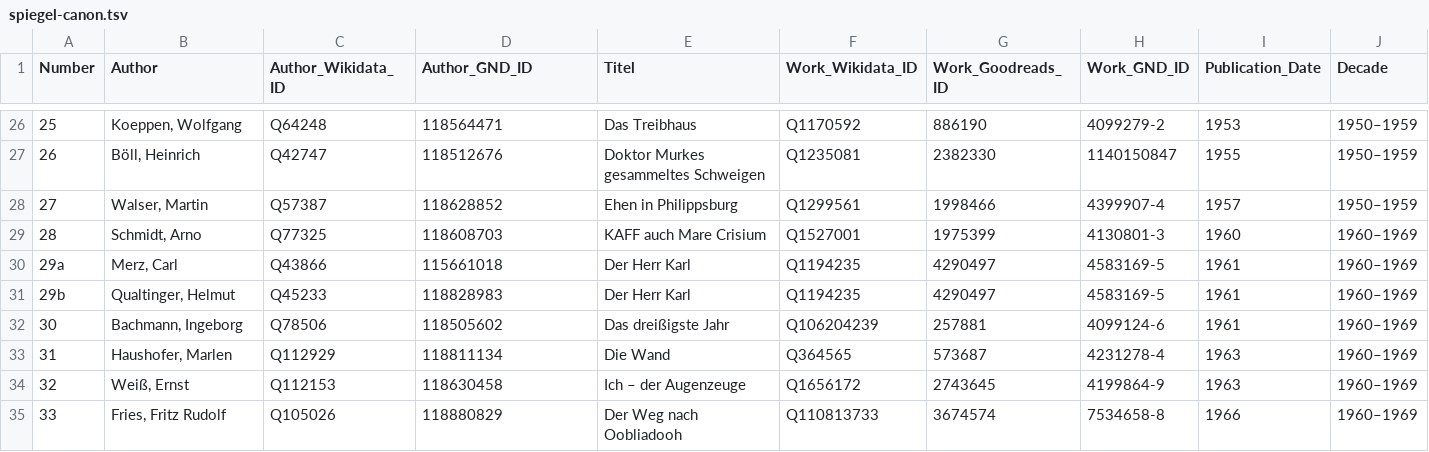
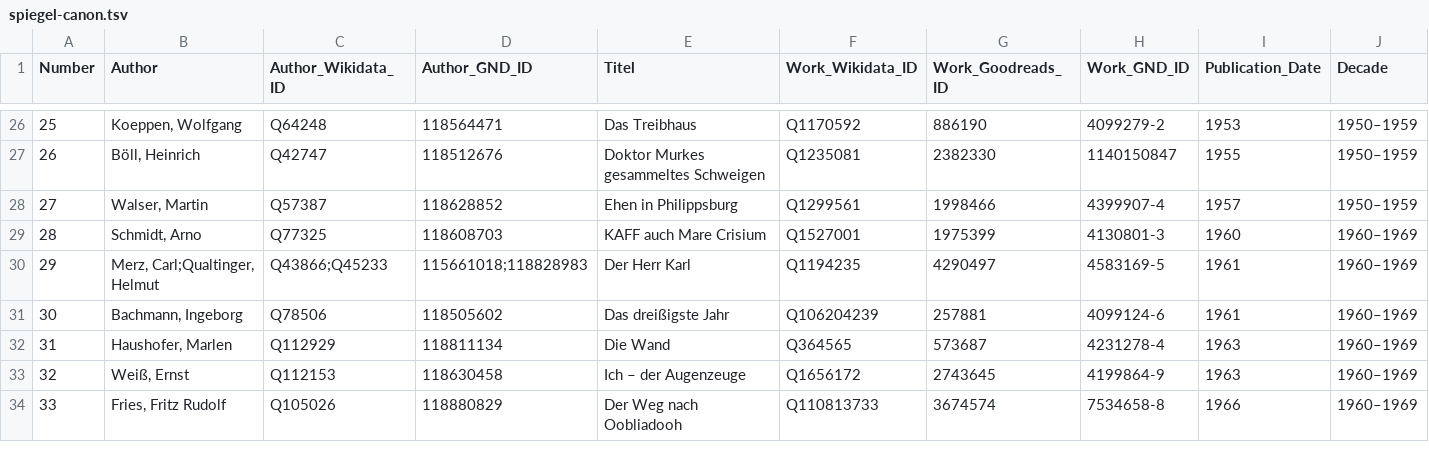
Before and after one commit to temporal-communities/spiegel-canon, a TSV file: data/spiegel-canon.tsv, drawn as a sheet; only a part is shown, gaps mark what is left out; removed rows and columns are numbered as before the commit, all else as after; the diff names each change by its address in the sheet, - before the commit and + after, or states it on an @@ line.

Commit message:
merge 'Der Herr Karl' into one line

```diff
--- a/data/spiegel-canon.tsv
+++ b/data/spiegel-canon.tsv
-row 30: 29a | Merz, Carl | Q43866 | 115661018 | Der Herr Karl | Q1194235 | 4290497 | 4583169-5 | 1961 | 1960–1969
@@ column A (Number) renumbered in row 30 @@
-B30 (Author): Qualtinger, Helmut
+B30 (Author): Merz, Carl;Qualtinger, Helmut
-C30 (Author_Wikidata_ID): Q45233
+C30 (Author_Wikidata_ID): Q43866;Q45233
-D30 (Author_GND_ID): 118828983
+D30 (Author_GND_ID): 115661018;118828983
```
